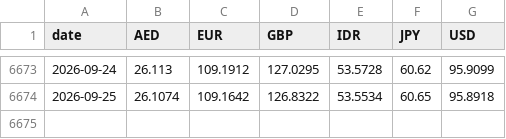
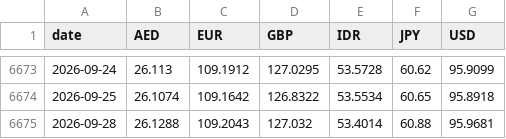
Before and after one commit to the-solipsist/rbi-forex-reference-rates, a CSV file: rbi_forex_reference_rates_wide.csv, drawn as a sheet; only a part is shown, gaps mark what is left out.

```diff
--- a/rbi_forex_reference_rates_wide.csv
+++ b/rbi_forex_reference_rates_wide.csv
@@ -6674 +6674,2 @@ date,AED,EUR,GBP,IDR,JPY,USD
 2026-09-25,26.1074,109.1642,126.8322,53.5534,60.65,95.8918
+2026-09-28,26.1288,109.2043,127.032,53.4014,60.88,95.9681
```
Also changed, not shown: rbi_forex_reference_rates_long.csv, 2 other files.
